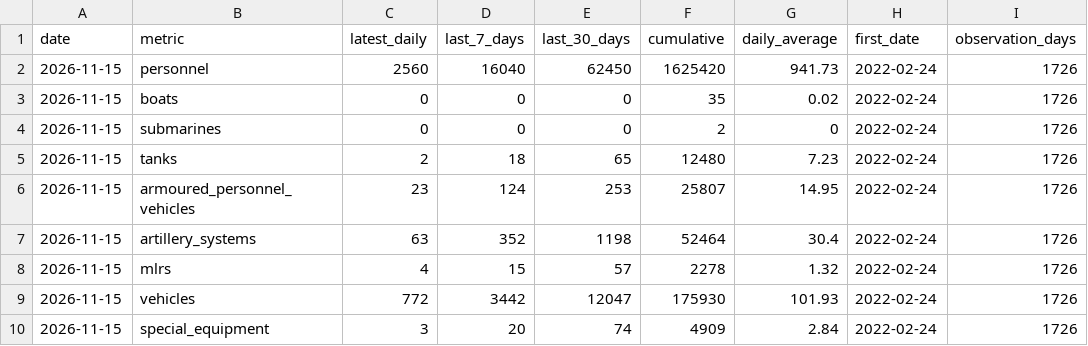
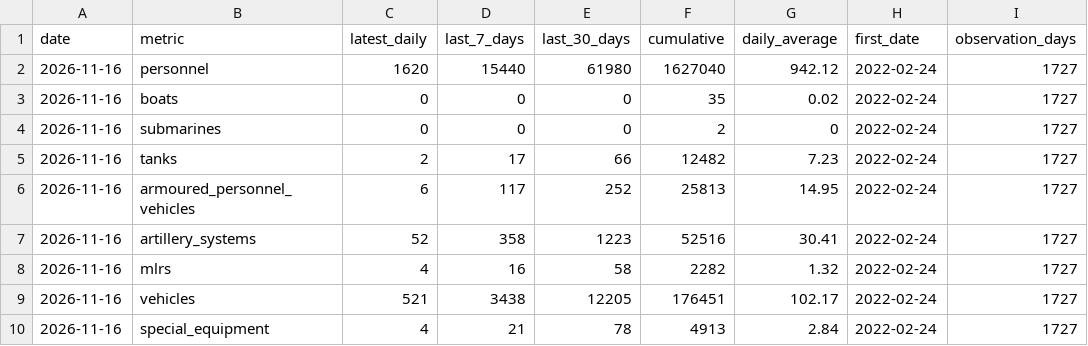
Before and after one commit to MarioJemic/russianlosses-data, a CSV file: data/v1/losses/summary.csv, drawn as a sheet; only a part is shown; the diff covers the shown part only.

```diff
--- a/data/v1/losses/summary.csv
+++ b/data/v1/losses/summary.csv
@@ -1,10 +1,10 @@
 date,metric,latest_daily,last_7_days,last_30_days,cumulative,daily_average,first_date,observation_days
-2026-11-15,personnel,2560,16040,62450,1625420,941.73,2022-02-24,1726
-2026-11-15,boats,0,0,0,35,0.02,2022-02-24,1726
-2026-11-15,submarines,0,0,0,2,0,2022-02-24,1726
-2026-11-15,tanks,2,18,65,12480,7.23,2022-02-24,1726
-2026-11-15,armoured_personnel_vehicles,23,124,253,25807,14.95,2022-02-24,1726
-2026-11-15,artillery_systems,63,352,1198,52464,30.4,2022-02-24,1726
-2026-11-15,mlrs,4,15,57,2278,1.32,2022-02-24,1726
-2026-11-15,vehicles,772,3442,12047,175930,101.93,2022-02-24,1726
-2026-11-15,special_equipment,3,20,74,4909,2.84,2022-02-24,1726
+2026-11-16,personnel,1620,15440,61980,1627040,942.12,2022-02-24,1727
+2026-11-16,boats,0,0,0,35,0.02,2022-02-24,1727
+2026-11-16,submarines,0,0,0,2,0,2022-02-24,1727
+2026-11-16,tanks,2,17,66,12482,7.23,2022-02-24,1727
+2026-11-16,armoured_personnel_vehicles,6,117,252,25813,14.95,2022-02-24,1727
+2026-11-16,artillery_systems,52,358,1223,52516,30.41,2022-02-24,1727
+2026-11-16,mlrs,4,16,58,2282,1.32,2022-02-24,1727
+2026-11-16,vehicles,521,3438,12205,176451,102.17,2022-02-24,1727
+2026-11-16,special_equipment,4,21,78,4913,2.84,2022-02-24,1727
```
Also changed, not shown: 26 edited cells elsewhere in this file, data/v1/losses/cumulative.csv, data/v1/losses/daily.csv, 28 other files.
